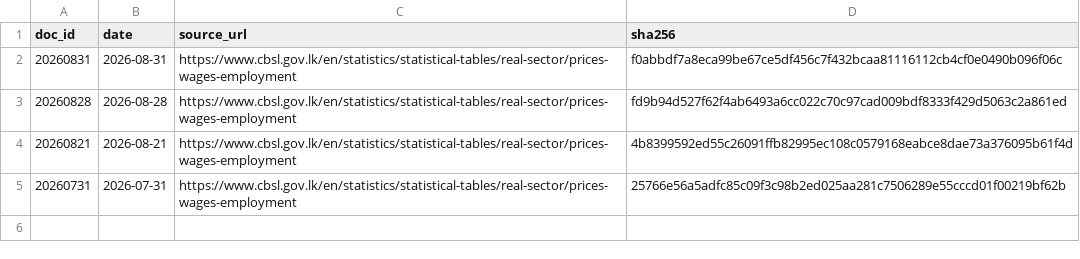
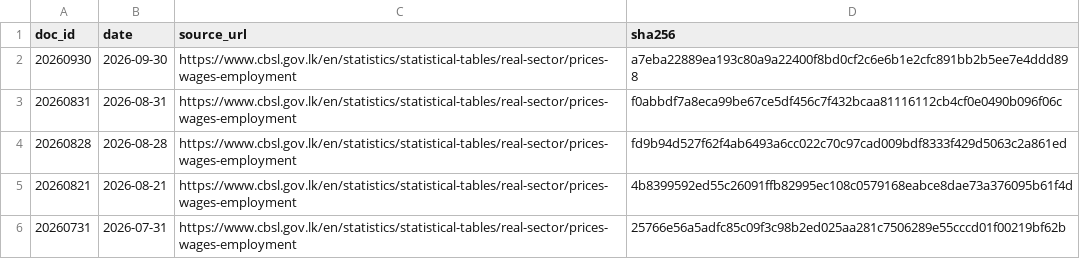
Before and after one commit to zr101/srilanka-data, a TSV file: data/cbsl_prices/docs_all.tsv, drawn as a sheet.

```diff
--- a/data/cbsl_prices/docs_all.tsv
+++ b/data/cbsl_prices/docs_all.tsv
@@ -1,2 +1,3 @@
 doc_id	date	source_url	sha256
+20260930	2026-09-30	https://www.cbsl.gov.lk/en/statistics/statistical-tables/real-sector/prices-wages-employment	a7eba22889ea193c80a9a22400f8bd0cf2c6e6b1e2cfc891bb2b5ee7e4ddd898
 20260831	2026-08-31	https://www.cbsl.gov.lk/en/statistics/statistical-tables/real-sector/prices-wages-employment	f0abbdf7a8eca99be67ce5df456c7f432bcaa81116112cb4cf0e0490b096f06c
```
Also changed, not shown: data/cbsl_prices/docs_last100.tsv, 5 other files.
